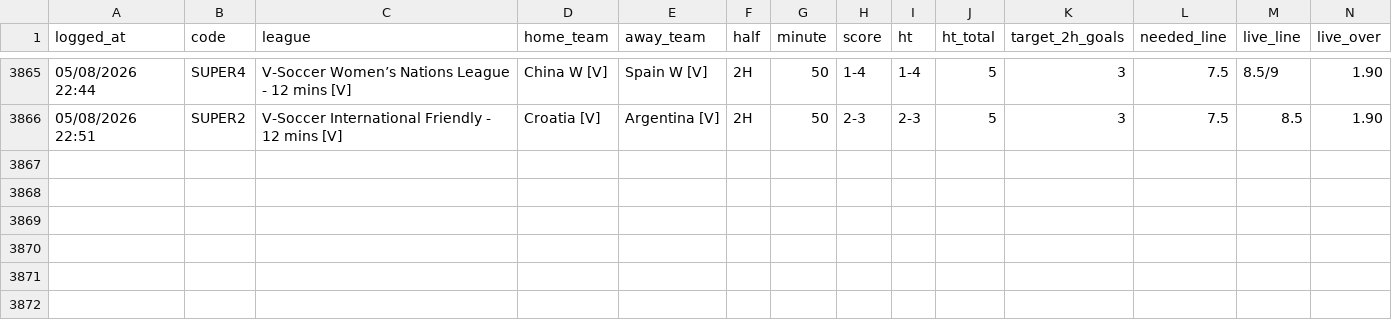
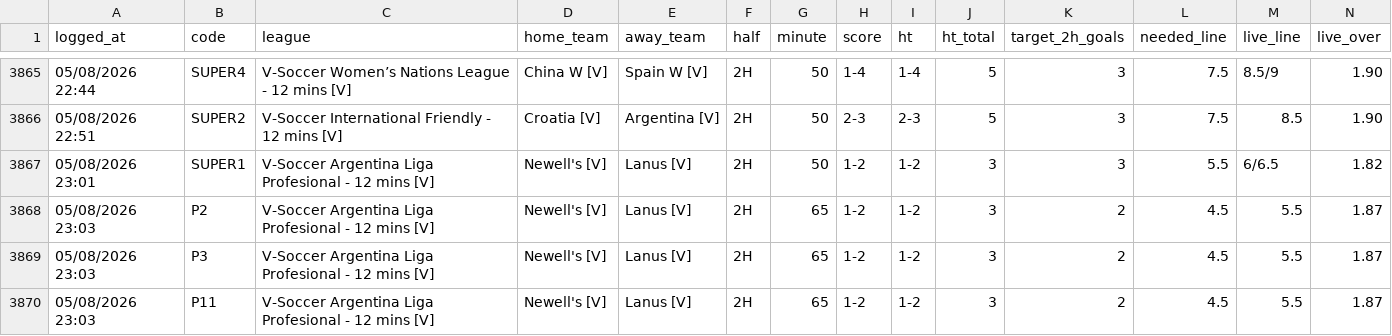
Before and after one commit to aditiawjy/lebihsabar, a CSV file: signal_log_vsoccer.csv, drawn as a sheet; only a part is shown, gaps mark what is left out; rows hold the shown columns only; the diff names each change by its address in the sheet, - before the commit and + after, or states it on an @@ line.

```diff
--- a/signal_log_vsoccer.csv
+++ b/signal_log_vsoccer.csv
+row 3867: 05/08/2026 23:01 | SUPER1 | V-Soccer Argentina Liga Profesional - 12 mins [V] | Newell's [V] | Lanus [V] | 2H | 50 | 1-2 | 1-2 | 3 | 3 | 5.5 | 6/6.5 | 1.82
+row 3868: 05/08/2026 23:03 | P2 | V-Soccer Argentina Liga Profesional - 12 mins [V] | Newell's [V] | Lanus [V] | 2H | 65 | 1-2 | 1-2 | 3 | 2 | 4.5 | 5.5 | 1.87
+row 3869: 05/08/2026 23:03 | P3 | V-Soccer Argentina Liga Profesional - 12 mins [V] | Newell's [V] | Lanus [V] | 2H | 65 | 1-2 | 1-2 | 3 | 2 | 4.5 | 5.5 | 1.87
+row 3870: 05/08/2026 23:03 | P11 | V-Soccer Argentina Liga Profesional - 12 mins [V] | Newell's [V] | Lanus [V] | 2H | 65 | 1-2 | 1-2 | 3 | 2 | 4.5 | 5.5 | 1.87
```
Also changed, not shown: goal_log_vsoccer.csv, 3 other files.
